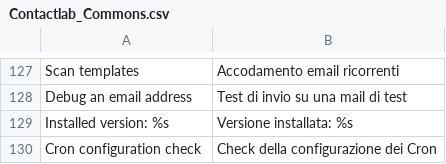
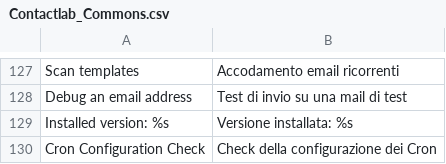
Before and after one commit to contactlab/contactlab-magento-connect, a CSV file: app/locale/it_IT/contactlab/Contactlab_Commons.csv, drawn as a sheet; only a part is shown, gaps mark what is left out.

```diff
--- a/app/locale/it_IT/contactlab/Contactlab_Commons.csv
+++ b/app/locale/it_IT/contactlab/Contactlab_Commons.csv
@@ -129,2 +129,2 @@
 "Installed version: %s", "Versione installata: %s"
-"Cron configuration check", "Check della configurazione dei Cron"
+"Cron Configuration Check", "Check della configurazione dei Cron"
```
Also changed, not shown: 3 other files.
